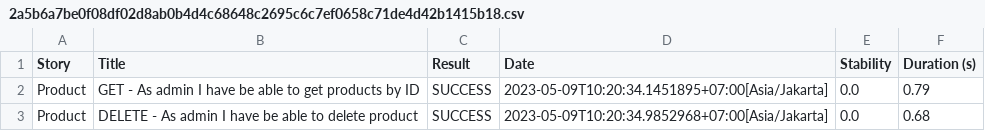
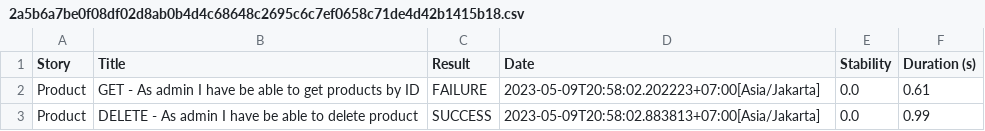
Before and after one commit to Ijlalghozaputra/Mini-Project_IjlalGhozaPutra, a CSV file: Mini Project_Automation_API/target/site/serenity/2a5b6a7be0f08df02d8ab0b4d4c68648c2695c6c7ef0658c71de4d42b1415b18.csv, drawn as a sheet.

```diff
--- a/Mini Project_Automation_API/target/site/serenity/2a5b6a7be0f08df02d8ab0b4d4c68648c2695c6c7ef0658c71de4d42b1415b18.csv
+++ b/Mini Project_Automation_API/target/site/serenity/2a5b6a7be0f08df02d8ab0b4d4c68648c2695c6c7ef0658c71de4d42b1415b18.csv
@@ -1,3 +1,3 @@
 "Story","Title","Result","Date","Stability","Duration (s)"
-"Product","GET - As admin I have be able to get products by ID","SUCCESS","2023-05-09T10:20:34.1451895+07:00[Asia/Jakarta]","0.0","0.79"
-"Product","DELETE - As admin I have be able to delete product","SUCCESS","2023-05-09T10:20:34.9852968+07:00[Asia/Jakarta]","0.0","0.68"
+"Product","GET - As admin I have be able to get products by ID","FAILURE","2023-05-09T20:58:02.202223+07:00[Asia/Jakarta]","0.0","0.61"
+"Product","DELETE - As admin I have be able to delete product","SUCCESS","2023-05-09T20:58:02.883813+07:00[Asia/Jakarta]","0.0","0.99"
```
Also changed, not shown: Mini Project_Automation_API/target/site/serenity/01f5288b80adbd3af52a8ed68a4a616d3164f750229f80da1ef344382d948835.csv, Mini Project_Automation_API/target/site/serenity/95cb6f5a767c9ebb398c0e8bb165028008e705defff1e55714c798b78e6daa6e.csv, 33 other files.
